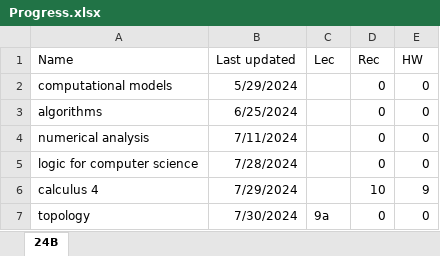
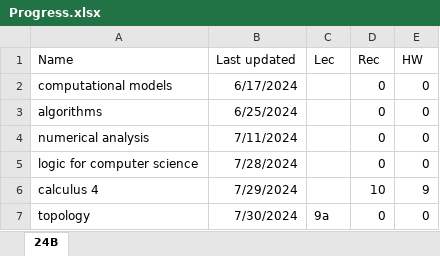
Before and after one commit to yeahBOYYYYY/math-summaries, an Excel workbook: lbl/Progress.xlsx, sheet 24B, drawn as a sheet; values as stored, in another font and other column widths than the file's, no borders; table styles not drawn; the diff names each change by its address in the sheet, - before the commit and + after, or states it on an @@ line.

```diff
--- a/lbl/Progress.xlsx (sheet 24B)
+++ b/lbl/Progress.xlsx (sheet 24B)
-B2 (Last updated): 5/29/2024
+B2 (Last updated): 6/17/2024
```
Also changed, not shown: 1 other file.
